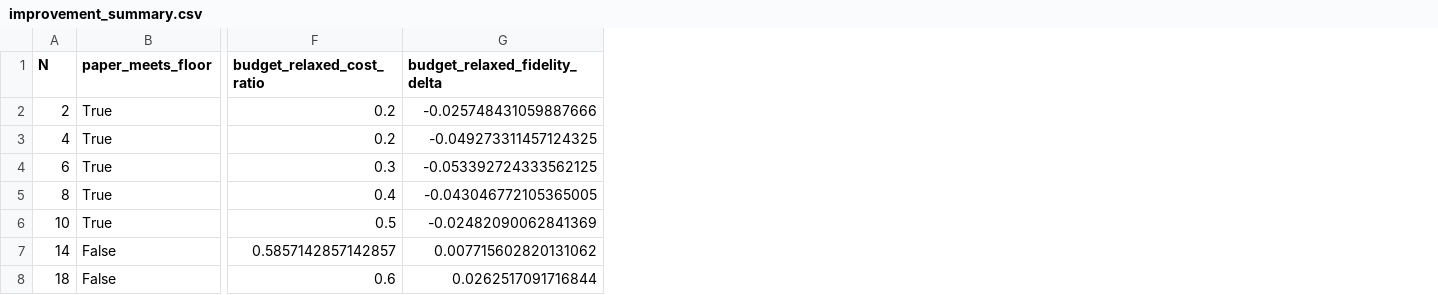
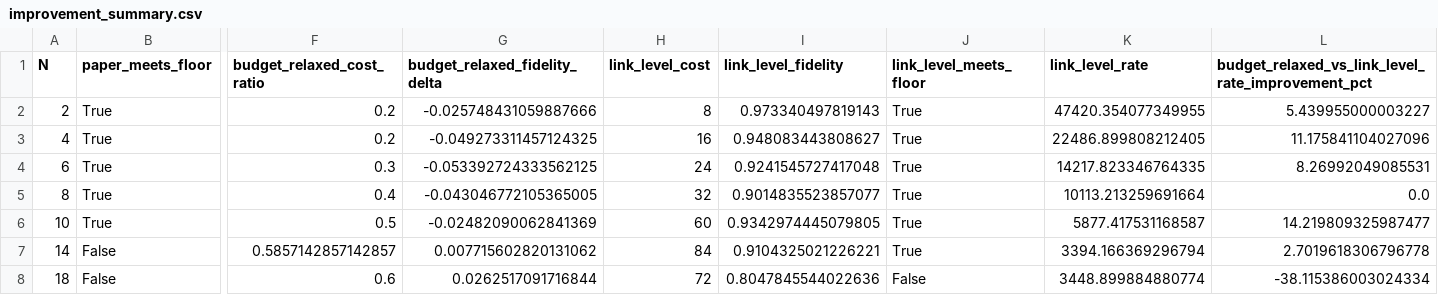
Before and after one commit to EliottFlechtner/hrgs-purification-scheduler, a CSV file: outputs/sweep_hop_count/improvement_summary.csv, drawn as a sheet; only a part is shown, gaps mark what is left out; the diff names each change by its address in the sheet, - before the commit and + after, or states it on an @@ line.

```diff
--- a/outputs/sweep_hop_count/improvement_summary.csv
+++ b/outputs/sweep_hop_count/improvement_summary.csv
+column H (link_level_cost), rows 2-8: 8 | 16 | 24 | 32 | 60 | 84 | 72
+column I (link_level_fidelity), rows 2-8: 0.973340497819143 | 0.948083443808627 | 0.9241545727417048 | 0.9014835523857077 | 0.9342974445079805 | 0.9104325021226221 | 0.8047845544022636
+column J (link_level_meets_floor), rows 2-8: True | True | True | True | True | True | False
+column K (link_level_rate), rows 2-8: 47420.354077349955 | 22486.899808212405 | 14217.823346764335 | 10113.213259691664 | 5877.417531168587 | 3394.166369296794 | 3448.899884880774
+column L, rows 1-8: budget_relaxed_vs_link_level_rate_improvement_pct | 5.439955000003227 | 11.175841104027096 | 8.26992049085531 | 0.0 | 14.219809325987477 | 2.7019618306796778 | -38.115386003024334
```
Also changed, not shown: outputs/sweep_hop_count/dp_crosscheck.csv, outputs/sweep_hop_count/results.csv, 6 other files.
